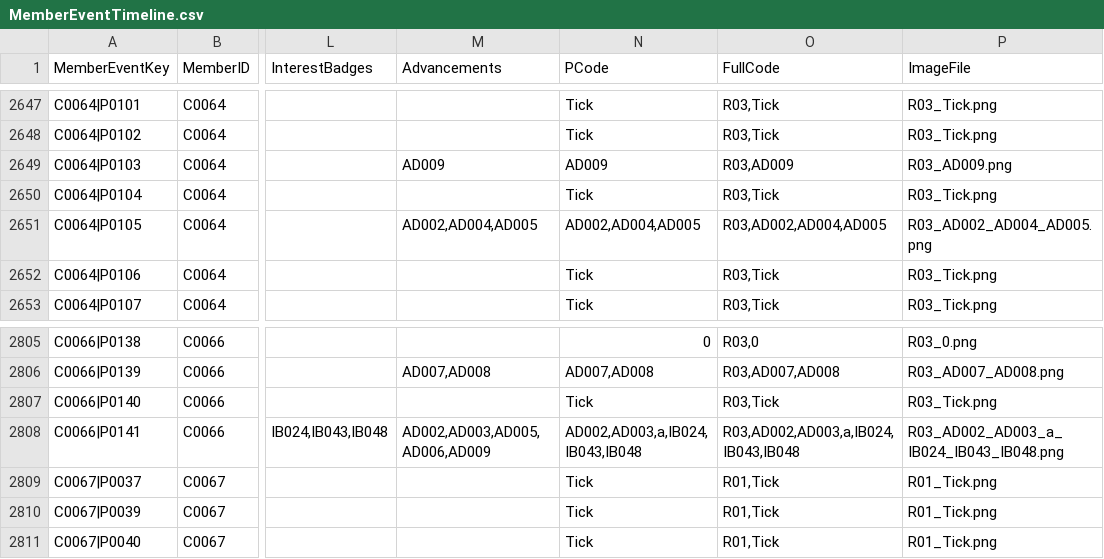
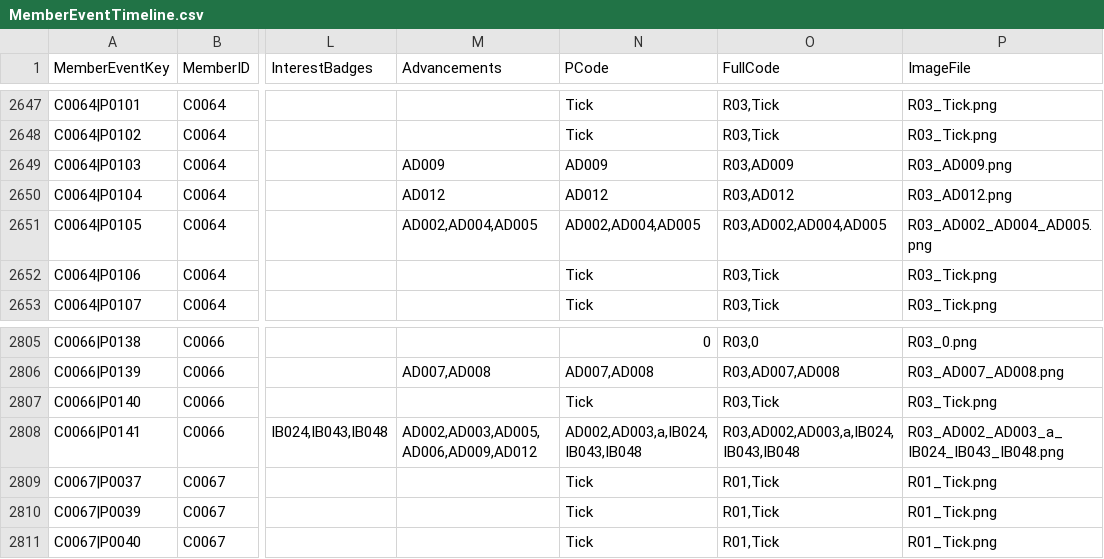
Before and after one commit to StephenLydall/CubPackImages, a CSV file: MemberEventTimeline.csv, drawn as a sheet; only a part is shown, gaps mark what is left out; the diff names each change by its address in the sheet, - before the commit and + after, or states it on an @@ line.

```diff
--- a/MemberEventTimeline.csv
+++ b/MemberEventTimeline.csv
-M2650 (Advancements): (empty)
+M2650 (Advancements): AD012
-N2650 (PCode): Tick
+N2650 (PCode): AD012
-O2650 (FullCode): R03,Tick
+O2650 (FullCode): R03,AD012
-P2650 (ImageFile): R03_Tick.png
+P2650 (ImageFile): R03_AD012.png
-M2808 (Advancements): AD002,AD003,AD005,AD006,AD009
+M2808 (Advancements): AD002,AD003,AD005,AD006,AD009,AD012
```
Also changed, not shown: data/MemberEventKey.csv, 4 other files.
